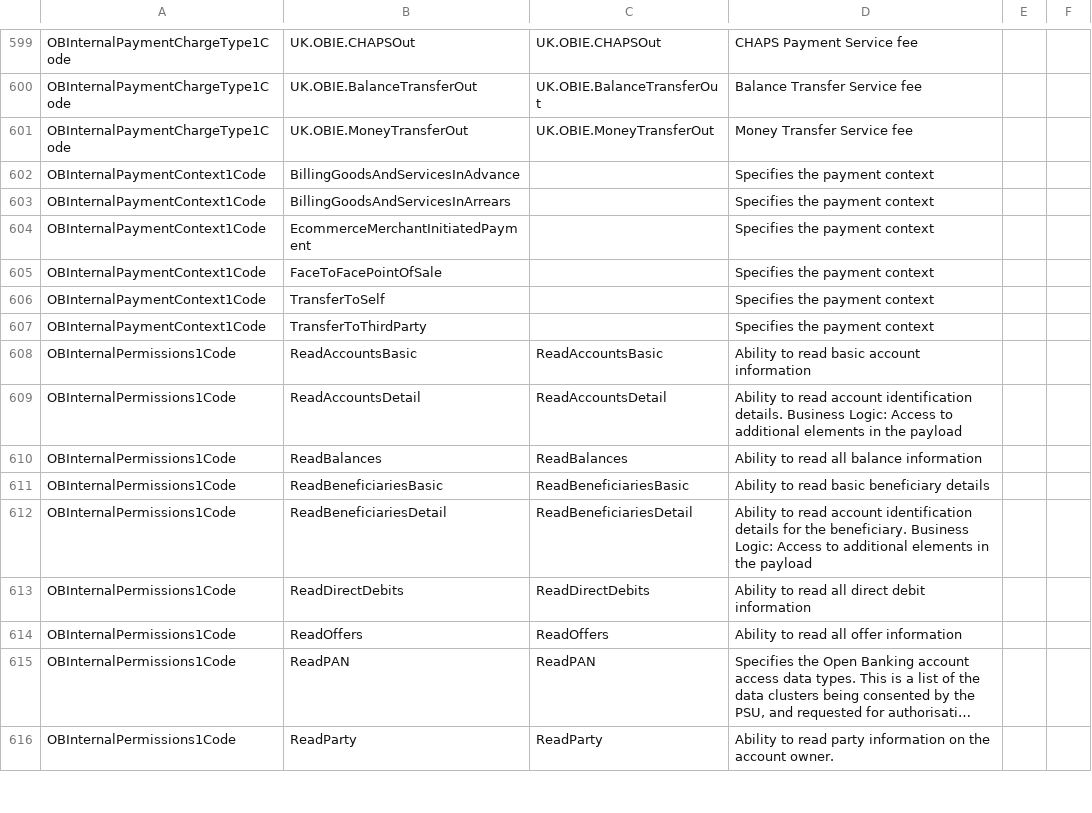
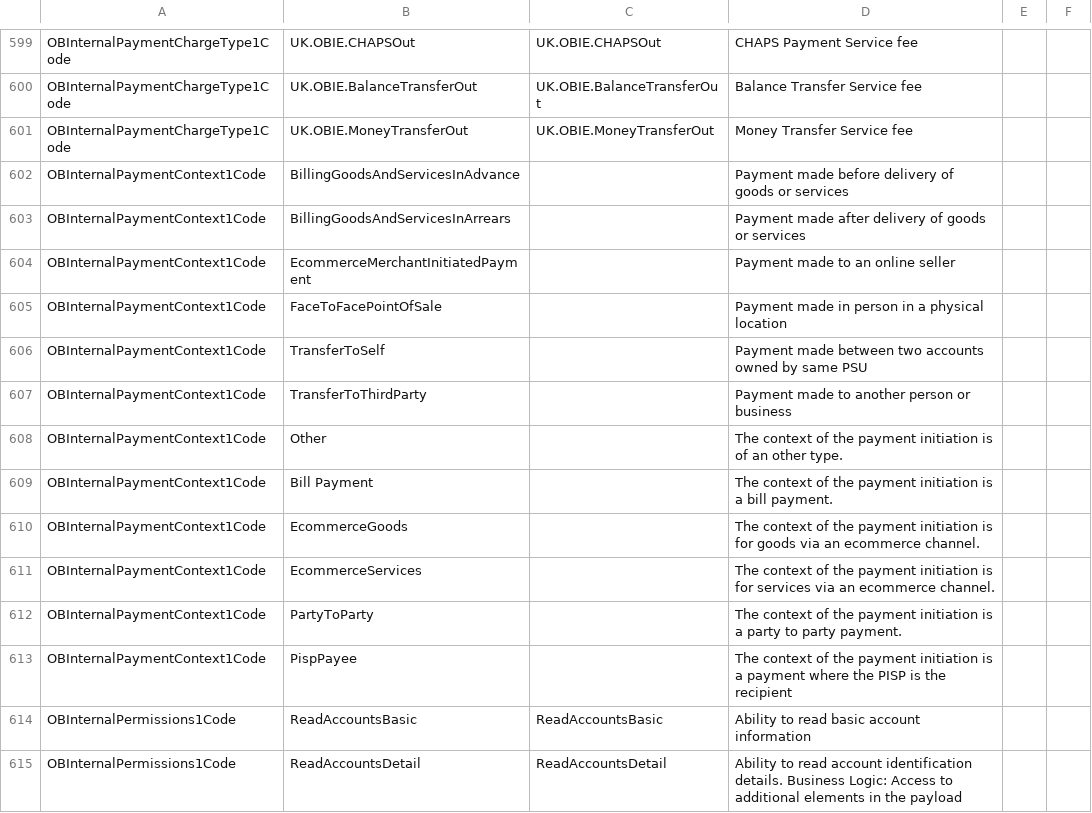
Before and after one commit to OpenBankingUK/External_Internal_CodeSets, a CSV file: OB_Internal_Codeset.csv, drawn as a sheet; only a part is shown, gaps mark what is left out; the shorter side is filled out with more unchanged rows; long unchanged cells end in ….

Commit message:
add legacy OBInternalPaymentContext1Code values and update existing codes descriptions

```diff
--- a/OB_Internal_Codeset.csv
+++ b/OB_Internal_Codeset.csv
@@ -601,8 +601,14 @@ OBInternalPaymentChargeType1Code,UK.OBIE.BalanceTransferOut,UK.OBIE.BalanceTrans
 OBInternalPaymentChargeType1Code,UK.OBIE.MoneyTransferOut,UK.OBIE.MoneyTransferOut,Money Transfer Service fee,,
-OBInternalPaymentContext1Code,BillingGoodsAndServicesInAdvance,,Specifies the payment context,,
-OBInternalPaymentContext1Code,BillingGoodsAndServicesInArrears,,Specifies the payment context,,
-OBInternalPaymentContext1Code,EcommerceMerchantInitiatedPayment,,Specifies the payment context,,
-OBInternalPaymentContext1Code,FaceToFacePointOfSale,,Specifies the payment context,,
-OBInternalPaymentContext1Code,TransferToSelf,,Specifies the payment context,,
-OBInternalPaymentContext1Code,TransferToThirdParty,,Specifies the payment context,,
+OBInternalPaymentContext1Code,BillingGoodsAndServicesInAdvance,,Payment made before delivery of goods or services,,
+OBInternalPaymentContext1Code,BillingGoodsAndServicesInArrears,,Payment made after delivery of goods or services,,
+OBInternalPaymentContext1Code,EcommerceMerchantInitiatedPayment,,Payment made to an online seller,,
+OBInternalPaymentContext1Code,FaceToFacePointOfSale,,Payment made in person in a physical location,,
+OBInternalPaymentContext1Code,TransferToSelf,,Payment made between two accounts owned by same PSU,,
+OBInternalPaymentContext1Code,TransferToThirdParty,,Payment made to another person or business,,
+OBInternalPaymentContext1Code,Other,,The context of the payment initiation is of an other type.,,
+OBInternalPaymentContext1Code,Bill Payment,,The context of the payment initiation is a bill payment.,,
+OBInternalPaymentContext1Code,EcommerceGoods,,The context of the payment initiation is for goods via an ecommerce channel.,,
+OBInternalPaymentContext1Code,EcommerceServices,,The context of the payment initiation is for services via an ecommerce channel.,,
+OBInternalPaymentContext1Code,PartyToParty,,The context of the payment initiation is a party to party payment.,,
+OBInternalPaymentContext1Code,PispPayee,,The context of the payment initiation is a payment where the PISP is the recipient,,
 OBInternalPermissions1Code,ReadAccountsBasic,ReadAccountsBasic,Ability to read basic account information,,
```
